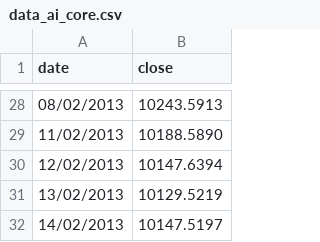
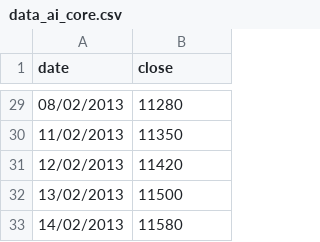
Before and after one commit to gvisentin-beep/pigro-gloob, a CSV file: static/data_ai_core.csv, drawn as a sheet; only a part is shown, gaps mark what is left out; the diff covers the shown part only.

```diff
--- a/static/data_ai_core.csv
+++ b/static/data_ai_core.csv
@@ -28,5 +29,5 @@ date;close
-08/02/2013;10243.5913
-11/02/2013;10188.5890
-12/02/2013;10147.6394
-13/02/2013;10129.5219
-14/02/2013;10147.5197
+08/02/2013;11280
+11/02/2013;11350
+12/02/2013;11420
+13/02/2013;11500
+14/02/2013;11580
```
Also changed, not shown: 1 added row and 26 edited cells elsewhere in this file.
